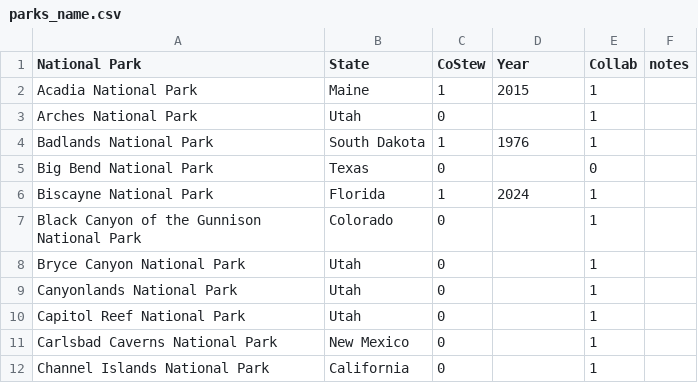
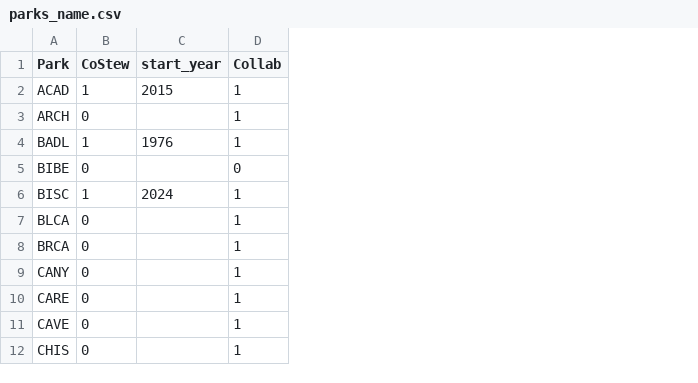
Before and after one commit to hannahhle/econ740, a CSV file: 740_proj/data/parks_name.csv, drawn as a sheet; only a part is shown; removed rows and columns are numbered as before the commit, all else as after; the diff names each change by its address in the sheet, - before the commit and + after, or states it on an @@ line.

```diff
--- a/740_proj/data/parks_name.csv
+++ b/740_proj/data/parks_name.csv
-column A (National Park), rows 2-12: Acadia National Park | Arches National Park | Badlands National Park | Big Bend National Park | Biscayne National Park | Black Canyon of the Gunnison National Park | Bryce Canyon National Park | Canyonlands National Park | Capitol Reef National Park | Carlsbad Caverns National Park | Channel Islands National Park
-column B (State), rows 2-12: Maine | Utah | South Dakota | Texas | Florida | Colorado | Utah | Utah | Utah | New Mexico | California
+column A (Park), rows 2-12: ACAD | ARCH | BADL | BIBE | BISC | BLCA | BRCA | CANY | CARE | CAVE | CHIS
-column F (notes), empty
-C1: Year
+C1: start_year
```
Also changed, not shown: 2 other files.
